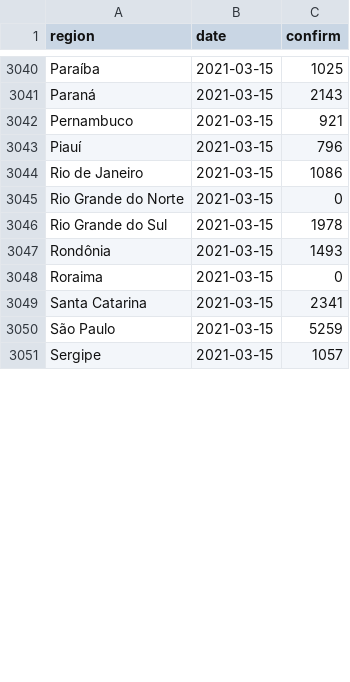
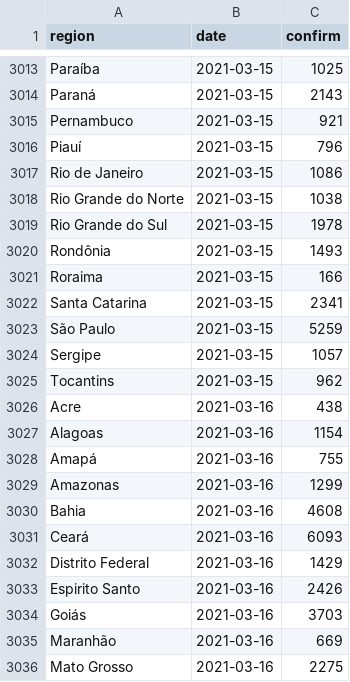
Before and after one commit to velmalopez/covid-rt-estimates, a CSV file: subnational/brazil/cases/summary/reported_cases.csv, drawn as a sheet; only a part is shown, gaps mark what is left out; the diff covers the shown part only.

```diff
--- a/subnational/brazil/cases/summary/reported_cases.csv
+++ b/subnational/brazil/cases/summary/reported_cases.csv
@@ -3044,6 +3017,6 @@ Piauí,2021-03-15,796
 Rio de Janeiro,2021-03-15,1086
-Rio Grande do Norte,2021-03-15,0
+Rio Grande do Norte,2021-03-15,1038
 Rio Grande do Sul,2021-03-15,1978
 Rondônia,2021-03-15,1493
-Roraima,2021-03-15,0
+Roraima,2021-03-15,166
 Santa Catarina,2021-03-15,2341
@@ -3051 +3024,13 @@ São Paulo,2021-03-15,5259
 Sergipe,2021-03-15,1057
+Tocantins,2021-03-15,962
+Acre,2021-03-16,438
+Alagoas,2021-03-16,1154
+Amapá,2021-03-16,755
+Amazonas,2021-03-16,1299
+Bahia,2021-03-16,4608
+Ceará,2021-03-16,6093
+Distrito Federal,2021-03-16,1429
+Espirito Santo,2021-03-16,2426
+Goiás,2021-03-16,3703
+Maranhão,2021-03-16,669
+Mato Grosso,2021-03-16,2275
```
Also changed, not shown: 15 added rows, 27 removed rows and 2 edited cells elsewhere in this file, subnational/brazil/cases/summary/cases_by_infection.csv, subnational/brazil/cases/summary/growth_rate.csv, 8 other files.
